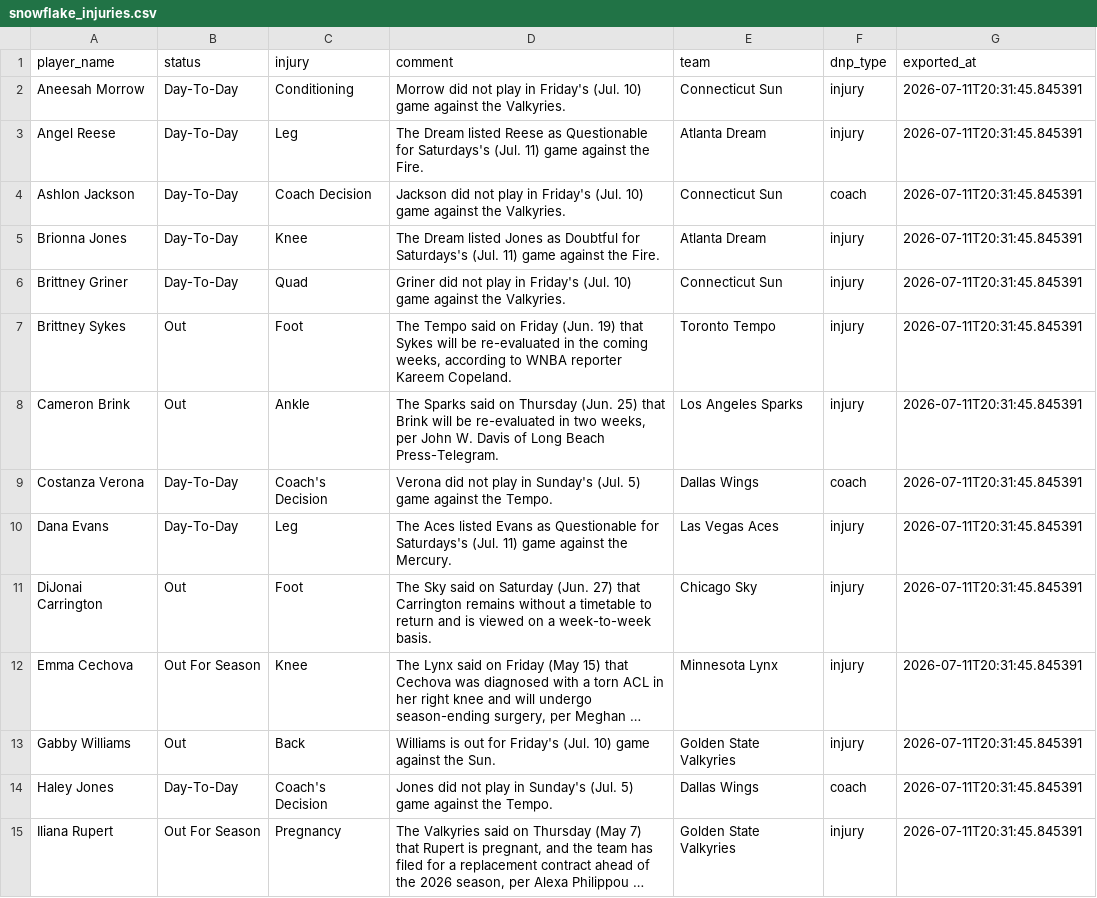
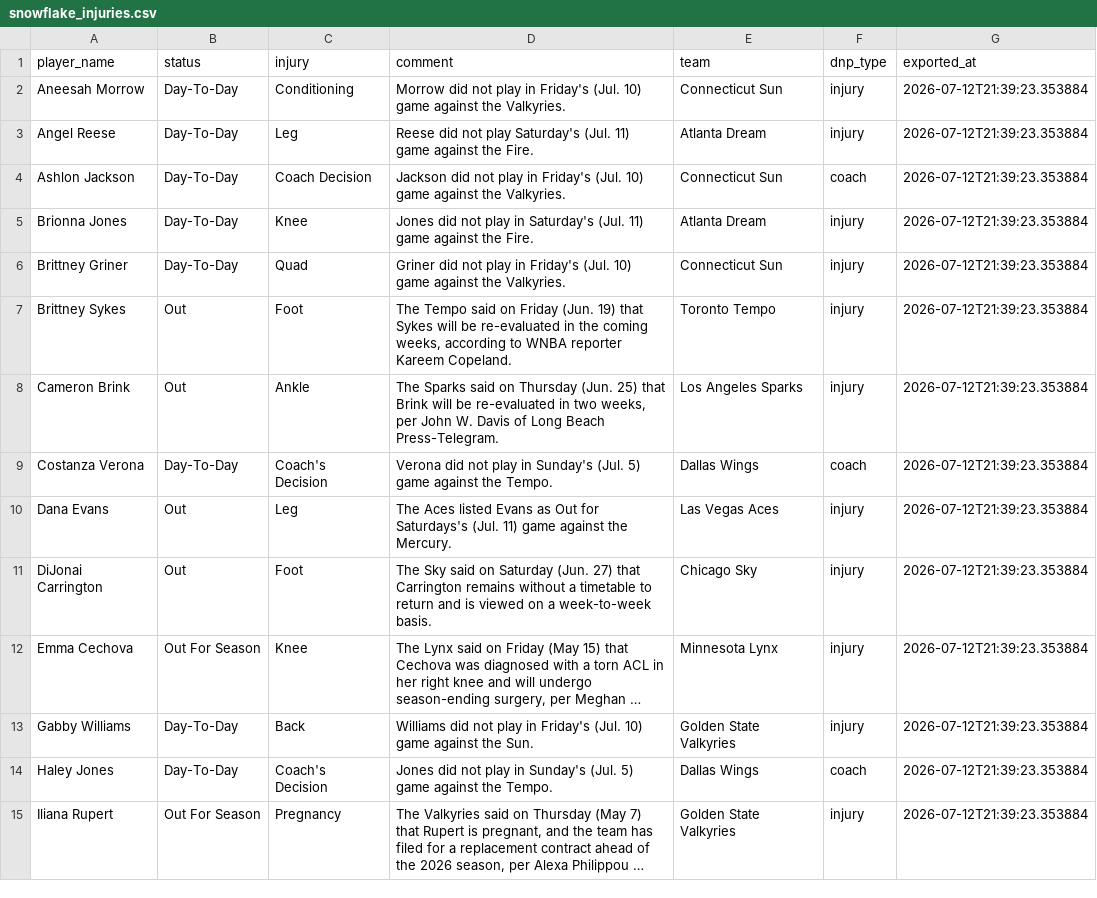
Before and after one commit to karanpateldk/WNBA-Minutes-Projector, a CSV file: data/snowflake_injuries.csv, drawn as a sheet; only a part is shown; long unchanged cells end in …; the diff covers the shown part only; the diff names each change by its address in the sheet, - before the commit and + after, or states it on an @@ line.

```diff
--- a/data/snowflake_injuries.csv
+++ b/data/snowflake_injuries.csv
-G2:G15 (exported_at): 2026-07-11T20:31:45.845391
+G2:G15 (exported_at): 2026-07-12T21:39:23.353884
-D3 (comment): The Dream listed Reese as Questionable for Saturdays's (Jul. 11)…
+D3 (comment): Reese did not play Saturday's (Jul. 11)…
-D5 (comment): The Dream listed Jones as Doubtful for Saturdays's (Jul. 11)…
+D5 (comment): Jones did not play in Saturday's (Jul. 11)…
-B10 (status): Day-To-Day
+B10 (status): Out
-D10 (comment): …Evans as Questionable for Saturdays's…
+D10 (comment): …Evans as Out for Saturdays's…
-B13 (status): Out
+B13 (status): Day-To-Day
-D13 (comment): Williams is out for Friday's (Jul.…
+D13 (comment): Williams did not play in Friday's (Jul.…
```
Also changed, not shown: 2 added rows, 1 removed row and 28 edited cells elsewhere in this file, data/snowflake_player_stats.csv, data/snowflake_team_averages.csv, 1 other file.
